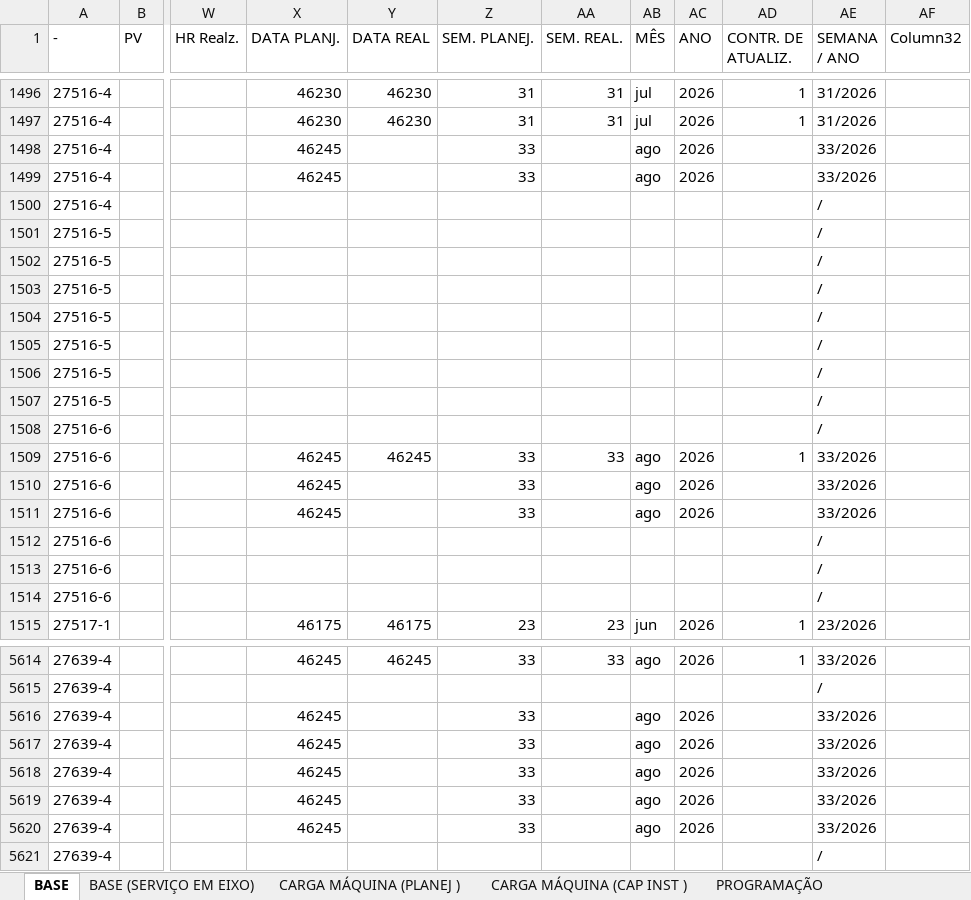
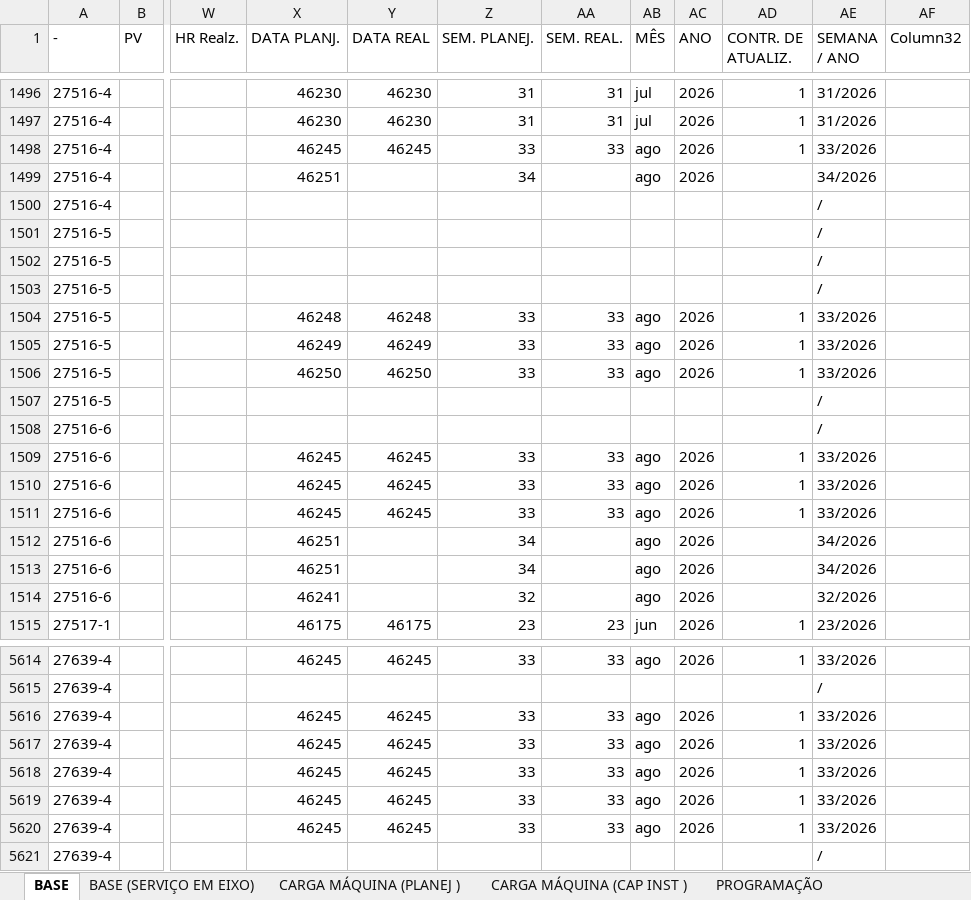
Before and after one commit to gilmarcosta2812200-hash/Progr_MECAL.html, an Excel workbook: PROG. SEMANAL_TESTE.xlsx, sheet BASE, drawn as a sheet; only a part is shown, gaps mark what is left out; values as stored, in another font and other column widths than the file's, no borders; table styles not drawn; the diff covers the shown part only; the diff names each change by its address in the sheet, - before the commit and + after, or states it on an @@ line.

Commit message:
Add files via upload

```diff
--- a/PROG. SEMANAL_TESTE.xlsx (sheet BASE)
+++ b/PROG. SEMANAL_TESTE.xlsx (sheet BASE)
-Y1498 (DATA REAL): (empty)
+Y1498 (DATA REAL): 46245
-AA1498 (SEM. REAL.): (empty)
+AA1498 (SEM. REAL.): 33
-AD1498 (CONTR. DE ATUALIZ.): (empty)
+AD1498 (CONTR. DE ATUALIZ.): 1
-X1499 (DATA PLANJ.): 46245
+X1499 (DATA PLANJ.): 46251
-Z1499 (SEM. PLANEJ.): 33
+Z1499 (SEM. PLANEJ.): 34
-AE1499 (SEMANA / ANO): 33/2026
+AE1499 (SEMANA / ANO): 34/2026
-X1504 (DATA PLANJ.): (empty)
+X1504 (DATA PLANJ.): 46248
-Y1504 (DATA REAL): (empty)
+Y1504 (DATA REAL): 46248
-Z1504:Z1506 (SEM. PLANEJ.): (empty)
+Z1504:Z1506 (SEM. PLANEJ.): 33
-AA1504:AA1506 (SEM. REAL.): (empty)
+AA1504:AA1506 (SEM. REAL.): 33
-AB1504:AB1506 (MÊS): (empty)
+AB1504:AB1506 (MÊS): ago
-AC1504:AC1506 (ANO): (empty)
+AC1504:AC1506 (ANO): 2026
-AD1504:AD1506 (CONTR. DE ATUALIZ.): (empty)
+AD1504:AD1506 (CONTR. DE ATUALIZ.): 1
-AE1504:AE1506 (SEMANA / ANO): /
+AE1504:AE1506 (SEMANA / ANO): 33/2026
-X1505 (DATA PLANJ.): (empty)
+X1505 (DATA PLANJ.): 46249
-Y1505 (DATA REAL): (empty)
+Y1505 (DATA REAL): 46249
-X1506 (DATA PLANJ.): (empty)
+X1506 (DATA PLANJ.): 46250
-Y1506 (DATA REAL): (empty)
+Y1506 (DATA REAL): 46250
-Y1510:Y1511 (DATA REAL): (empty)
+Y1510:Y1511 (DATA REAL): 46245
-AA1510:AA1511 (SEM. REAL.): (empty)
+AA1510:AA1511 (SEM. REAL.): 33
-AD1510:AD1511 (CONTR. DE ATUALIZ.): (empty)
+AD1510:AD1511 (CONTR. DE ATUALIZ.): 1
-X1512:X1513 (DATA PLANJ.): (empty)
+X1512:X1513 (DATA PLANJ.): 46251
-Z1512:Z1513 (SEM. PLANEJ.): (empty)
+Z1512:Z1513 (SEM. PLANEJ.): 34
-AB1512:AB1514 (MÊS): (empty)
+AB1512:AB1514 (MÊS): ago
-AC1512:AC1514 (ANO): (empty)
+AC1512:AC1514 (ANO): 2026
-AE1512:AE1513 (SEMANA / ANO): /
+AE1512:AE1513 (SEMANA / ANO): 34/2026
-X1514 (DATA PLANJ.): (empty)
+X1514 (DATA PLANJ.): 46241
-Z1514 (SEM. PLANEJ.): (empty)
+Z1514 (SEM. PLANEJ.): 32
-AE1514 (SEMANA / ANO): /
+AE1514 (SEMANA / ANO): 32/2026
-Y5616:Y5620 (DATA REAL): (empty)
+Y5616:Y5620 (DATA REAL): 46245
-AA5616:AA5620 (SEM. REAL.): (empty)
+AA5616:AA5620 (SEM. REAL.): 33
-AD5616:AD5620 (CONTR. DE ATUALIZ.): (empty)
+AD5616:AD5620 (CONTR. DE ATUALIZ.): 1
```
Also changed, not shown: 250 edited cells elsewhere in this sheet, sheet PROGRAMAÇÃO, sheet CARTEIRA GERAL - USI, sheet CARGA MÁQUINA (CAP INST ), sheet CARGA MÁQUINA (PLANEJ ), sheet BASE (SERVIÇO EM EIXO).
